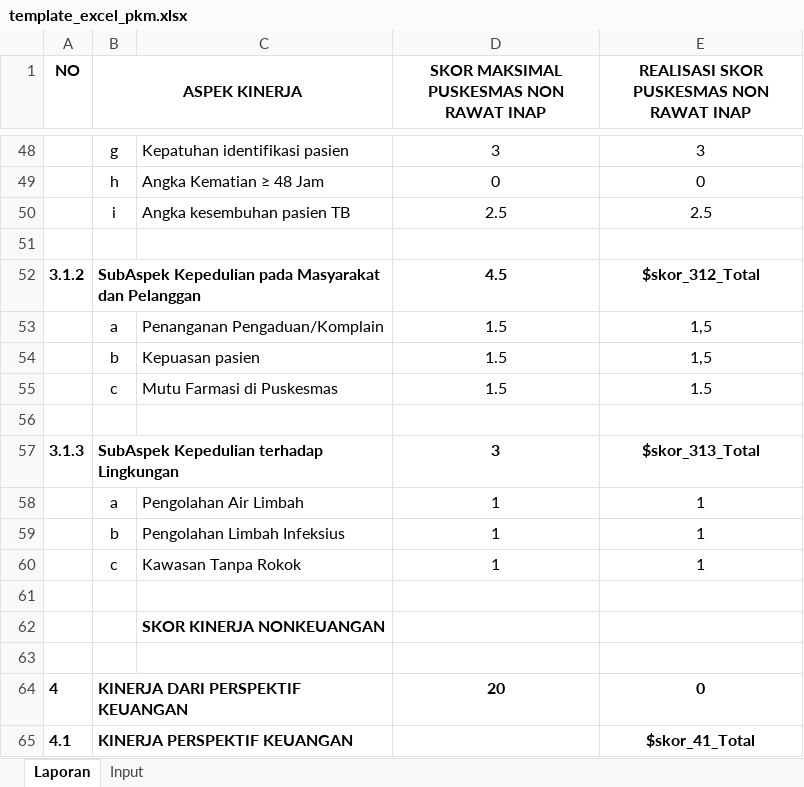
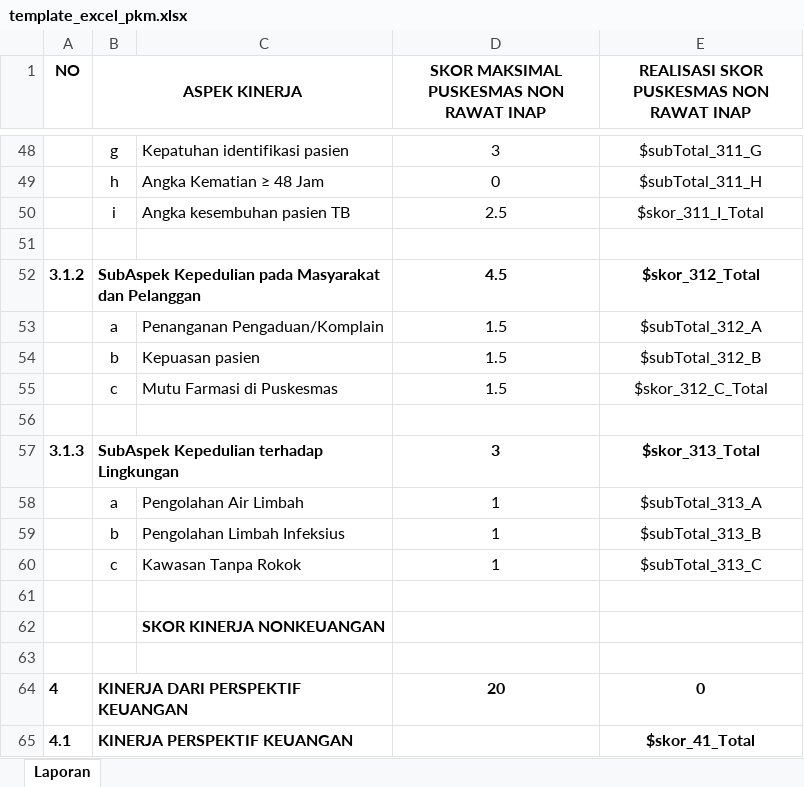
Before and after one commit to nifiira/lap_bsc_v1, an Excel workbook: assets/template/template_excel_pkm.xlsx, sheet Laporan, drawn as a sheet; only a part is shown, gaps mark what is left out; values as stored, in another font and other column widths than the file's, no borders; the diff covers the shown part only; the diff names each change by its address in the sheet, - before the commit and + after, or states it on an @@ line.

```diff
--- a/assets/template/template_excel_pkm.xlsx (sheet Laporan)
+++ b/assets/template/template_excel_pkm.xlsx (sheet Laporan)
-sheet tab: Input
-E48: 3
+E48: $subTotal_311_G
-E49: 0
+E49: $subTotal_311_H
-E50: 2.5
+E50: $skor_311_I_Total
-E53: 1,5
+E53: $subTotal_312_A
-E54: 1,5
+E54: $subTotal_312_B
-E55: 1.5
+E55: $skor_312_C_Total
-E58: 1
+E58: $subTotal_313_A
-E59: 1
+E59: $subTotal_313_B
-E60: 1
+E60: $subTotal_313_C
```
Also changed, not shown: 34 edited cells elsewhere in this sheet, 1 other file.
